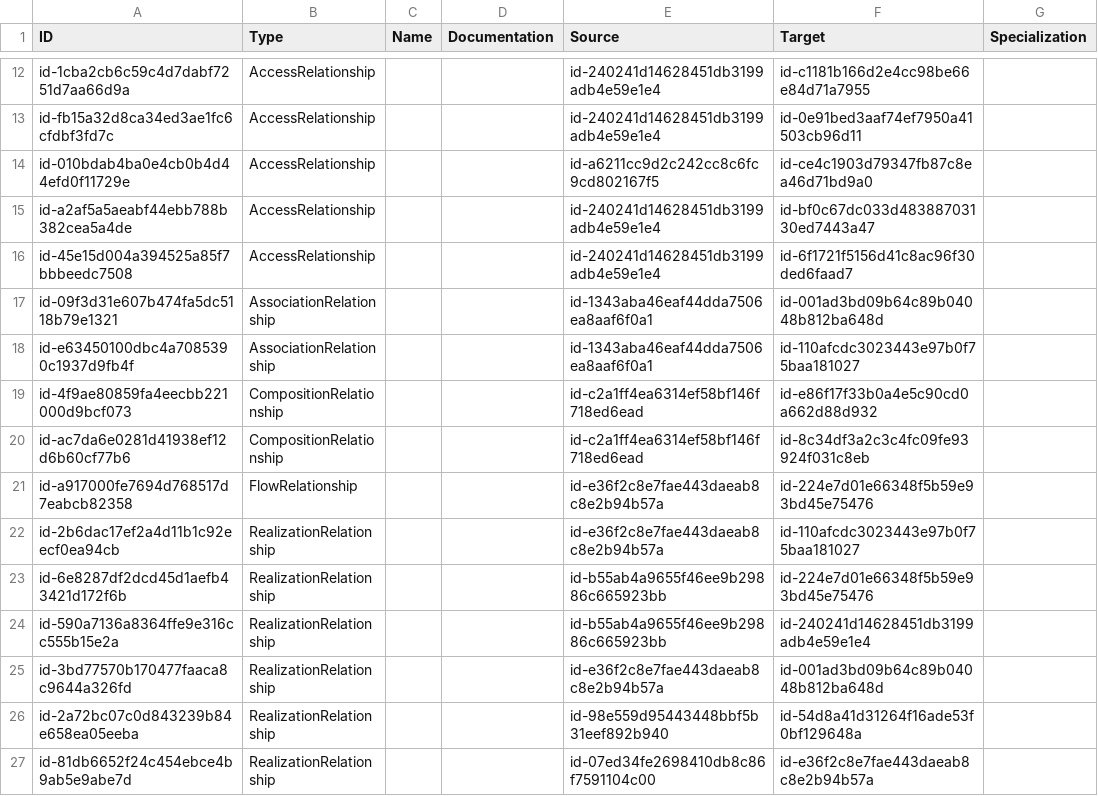
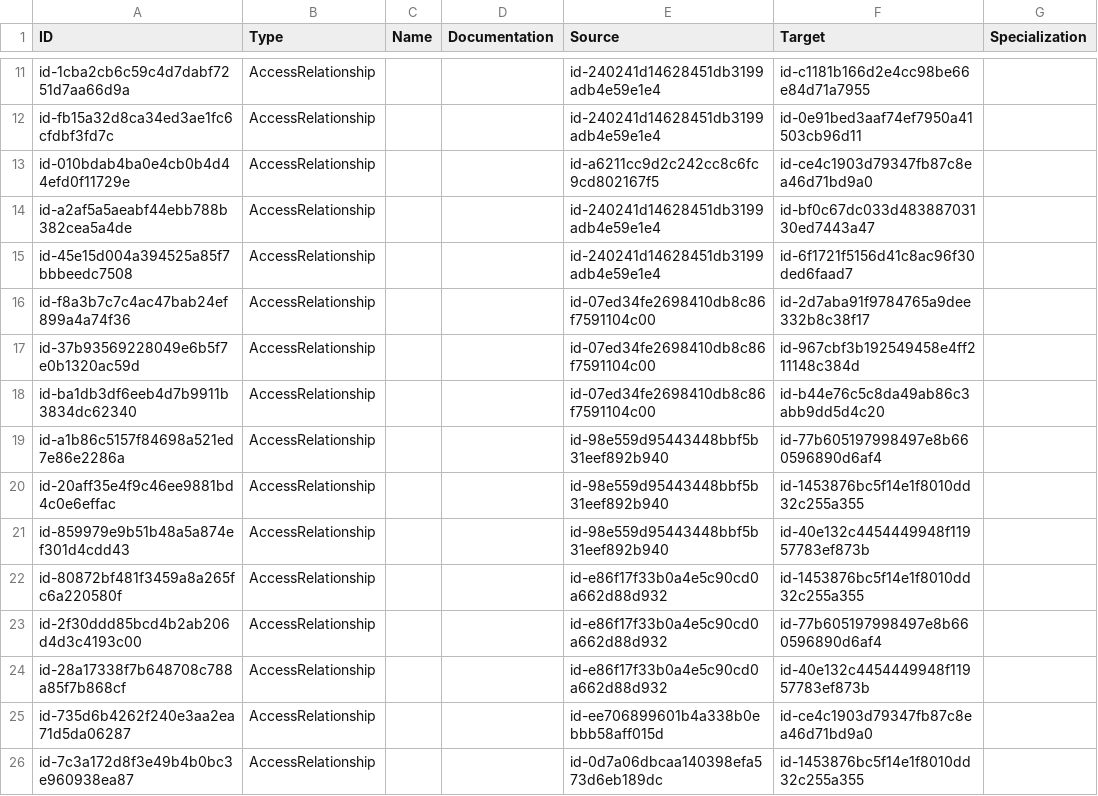
Before and after one commit to eott0605/archi-ea-app, a CSV file: relations.csv, drawn as a sheet; only a part is shown, gaps mark what is left out; the shorter side is filled out with more unchanged rows; the diff covers the shown part only; the diff names each change by its address in the sheet, - before the commit and + after, or states it on an @@ line.

```diff
--- a/relations.csv
+++ b/relations.csv
+row 16: id-f8a3b7c7c4ac47bab24ef899a4a74f36 | AccessRelationship |  |  | id-07ed34fe2698410db8c86f7591104c00 | id-2d7aba91f9784765a9dee332b8c38f17
+row 17: id-37b93569228049e6b5f7e0b1320ac59d | AccessRelationship |  |  | id-07ed34fe2698410db8c86f7591104c00 | id-967cbf3b192549458e4ff211148c384d
+row 18: id-ba1db3df6eeb4d7b9911b3834dc62340 | AccessRelationship |  |  | id-07ed34fe2698410db8c86f7591104c00 | id-b44e76c5c8da49ab86c3abb9dd5d4c20
+row 19: id-a1b86c5157f84698a521ed7e86e2286a | AccessRelationship |  |  | id-98e559d95443448bbf5b31eef892b940 | id-77b605197998497e8b660596890d6af4
+row 20: id-20aff35e4f9c46ee9881bd4c0e6effac | AccessRelationship |  |  | id-98e559d95443448bbf5b31eef892b940 | id-1453876bc5f14e1f8010dd32c255a355
+row 21: id-859979e9b51b48a5a874ef301d4cdd43 | AccessRelationship |  |  | id-98e559d95443448bbf5b31eef892b940 | id-40e132c4454449948f11957783ef873b
+row 22: id-80872bf481f3459a8a265fc6a220580f | AccessRelationship |  |  | id-e86f17f33b0a4e5c90cd0a662d88d932 | id-1453876bc5f14e1f8010dd32c255a355
+row 23: id-2f30ddd85bcd4b2ab206d4d3c4193c00 | AccessRelationship |  |  | id-e86f17f33b0a4e5c90cd0a662d88d932 | id-77b605197998497e8b660596890d6af4
+row 24: id-28a17338f7b648708c788a85f7b868cf | AccessRelationship |  |  | id-e86f17f33b0a4e5c90cd0a662d88d932 | id-40e132c4454449948f11957783ef873b
+row 25: id-735d6b4262f240e3aa2ea71d5da06287 | AccessRelationship |  |  | id-ee706899601b4a338b0ebbb58aff015d | id-ce4c1903d79347fb87c8ea46d71bd9a0
+row 26: id-7c3a172d8f3e49b4b0bc3e960938ea87 | AccessRelationship |  |  | id-0d7a06dbcaa140398efa573d6eb189dc | id-1453876bc5f14e1f8010dd32c255a355
```
Also changed, not shown: 7 added rows, 1 removed row and 1 edited cell elsewhere in this file, properties.csv, 3 other files.
